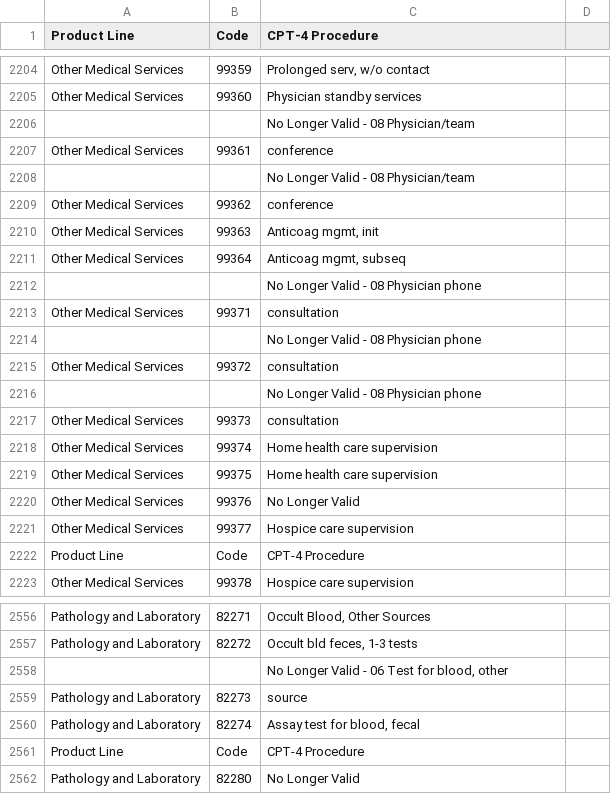
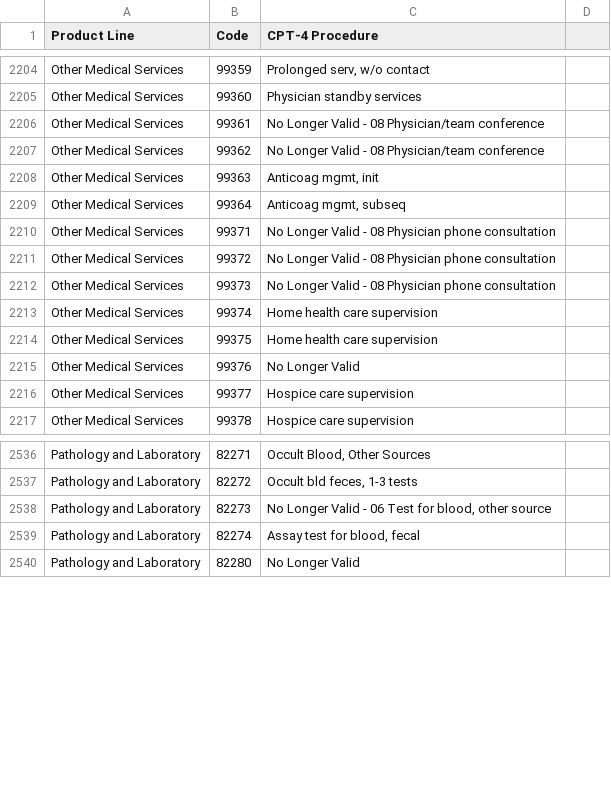
Before and after one commit to doolingdavid/synpuf, a CSV file: stoopid.csv, drawn as a sheet; only a part is shown, gaps mark what is left out; the diff covers the shown part only.

Commit message:
added stoopid.csv

```diff
--- a/stoopid.csv
+++ b/stoopid.csv
@@ -2205,14 +2205,9 @@ Other Medical Services ,99359 ,"Prolonged serv, w/o contact"
 Other Medical Services ,99360 ,Physician standby services
-,,No Longer Valid - 08 Physician/team
-Other Medical Services ,99361 ,conference
-,,No Longer Valid - 08 Physician/team
-Other Medical Services ,99362 ,conference
+Other Medical Services ,99361 ,No Longer Valid - 08 Physician/team conference
+Other Medical Services ,99362 ,No Longer Valid - 08 Physician/team conference
 Other Medical Services ,99363 ,"Anticoag mgmt, init"
 Other Medical Services ,99364 ,"Anticoag mgmt, subseq"
-,,No Longer Valid - 08 Physician phone
-Other Medical Services ,99371 ,consultation
-,,No Longer Valid - 08 Physician phone
-Other Medical Services ,99372 ,consultation
-,,No Longer Valid - 08 Physician phone
-Other Medical Services ,99373 ,consultation
+Other Medical Services ,99371 ,No Longer Valid - 08 Physician phone consultation
+Other Medical Services ,99372 ,No Longer Valid - 08 Physician phone consultation
+Other Medical Services ,99373 ,No Longer Valid - 08 Physician phone consultation
 Other Medical Services ,99374 ,Home health care supervision
@@ -2221,3 +2216,2 @@ Other Medical Services ,99376 ,No Longer Valid
 Other Medical Services ,99377 ,Hospice care supervision
-Product Line ,Code ,CPT-4 Procedure
 Other Medical Services ,99378 ,Hospice care supervision
@@ -2557,6 +2537,4 @@ Pathology and Laboratory ,82271 ,"Occult Blood, Other Sources"
 Pathology and Laboratory ,82272 ,"Occult bld feces, 1-3 tests"
-,,"No Longer Valid - 06 Test for blood, other"
-Pathology and Laboratory ,82273 ,source
+Pathology and Laboratory ,82273 ,"No Longer Valid - 06 Test for blood, other source"
 Pathology and Laboratory ,82274 ,"Assay test for blood, fecal"
-Product Line ,Code ,CPT-4 Procedure
 Pathology and Laboratory ,82280 ,No Longer Valid
```
Also changed, not shown: 50 removed rows and 12 edited cells elsewhere in this file.
